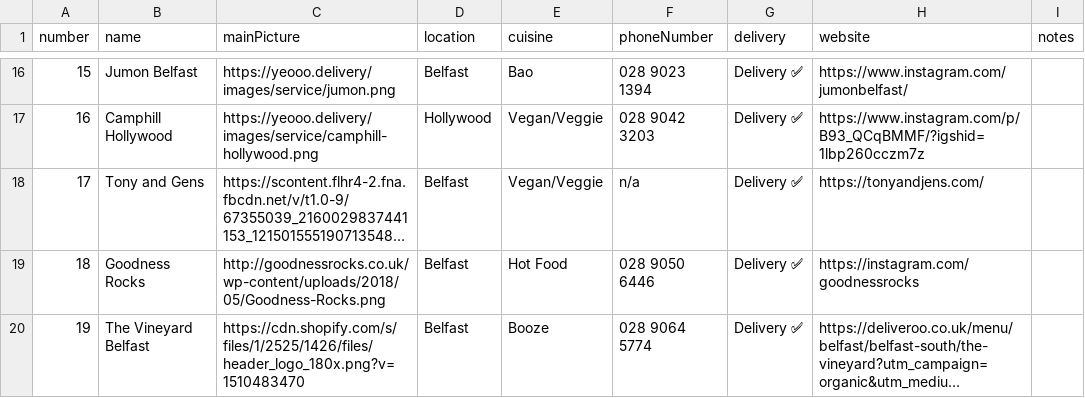
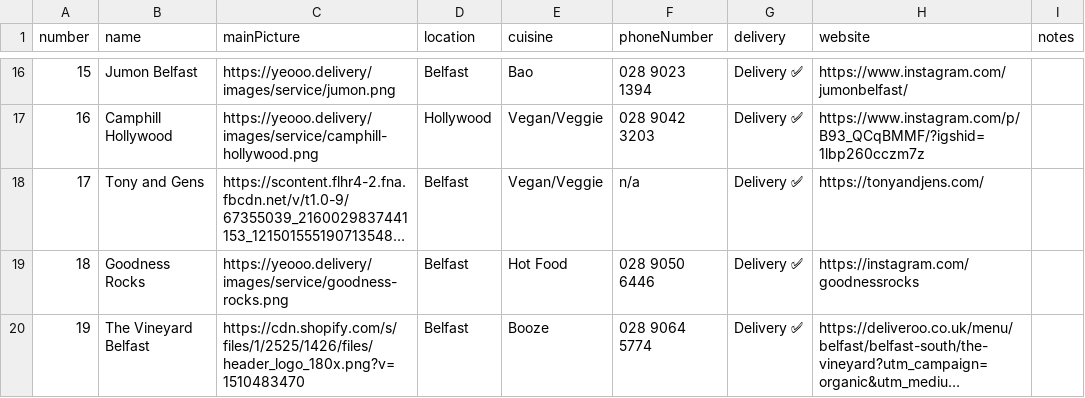
Before and after one commit to theshawe/yeooDelivery, a CSV file: _data/deliveryServices.csv, drawn as a sheet; only a part is shown, gaps mark what is left out; long unchanged cells end in …; the diff names each change by its address in the sheet, - before the commit and + after, or states it on an @@ line.

Commit message:
updated goodness rocks

```diff
--- a/_data/deliveryServices.csv
+++ b/_data/deliveryServices.csv
-C19 (mainPicture): http://goodnessrocks.co.uk/wp-content/uploads/2018/05/Goodness-Rocks.png
+C19 (mainPicture): https://yeooo.delivery/images/service/goodness-rocks.png
```
